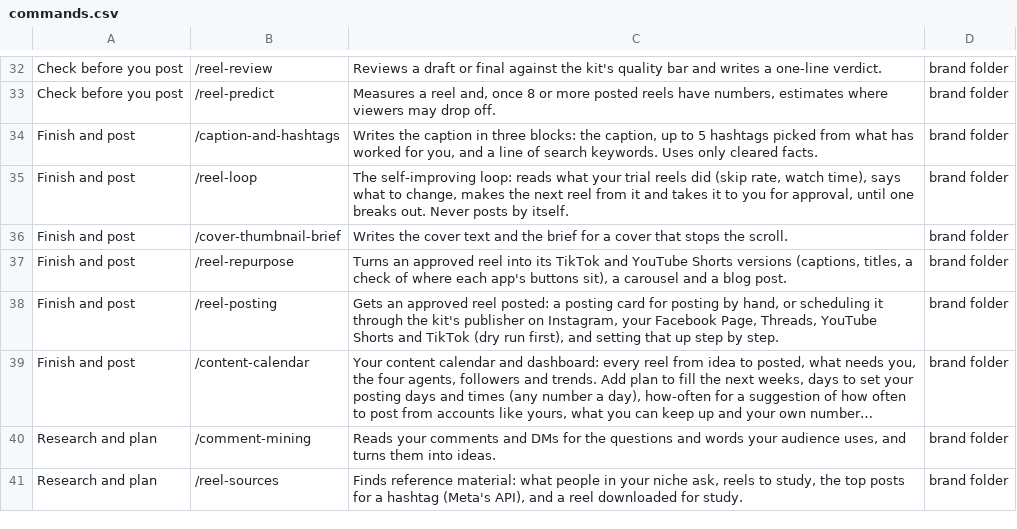
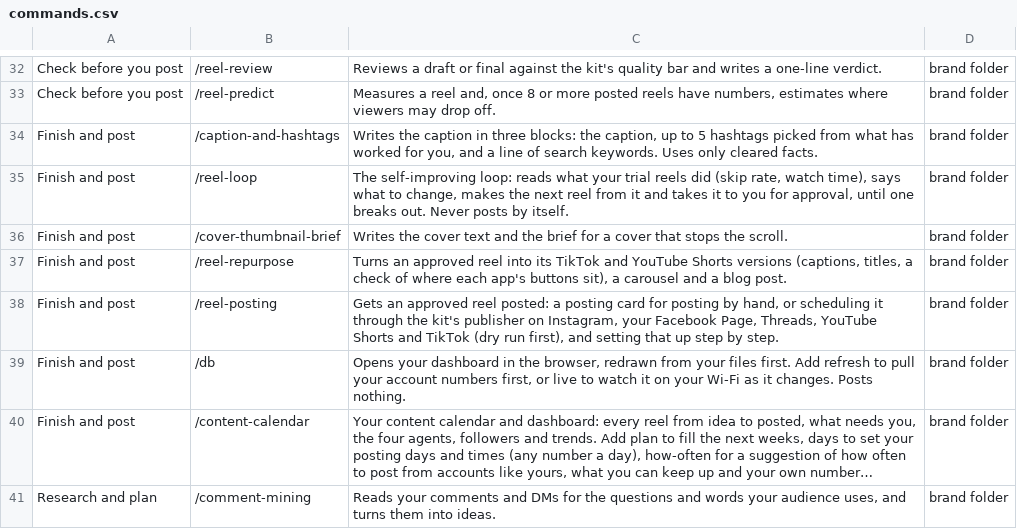
Before and after one commit to bagelunit/bagelunit-reel-kit, a CSV file: docs/commands.csv, drawn as a sheet; only a part is shown, gaps mark what is left out; the shorter side is filled out with more unchanged rows; long unchanged cells end in …; the diff names each change by its address in the sheet, - before the commit and + after, or states it on an @@ line.

```diff
--- a/docs/commands.csv
+++ b/docs/commands.csv
+row 39: Finish and post | /db | Opens your dashboard in the browser, redrawn from your files first. Add refresh to pull your account numbers first, or live to watch it on your Wi-Fi as it changes. Posts nothing. | brand folder
```
Also changed, not shown: 5 other files.
